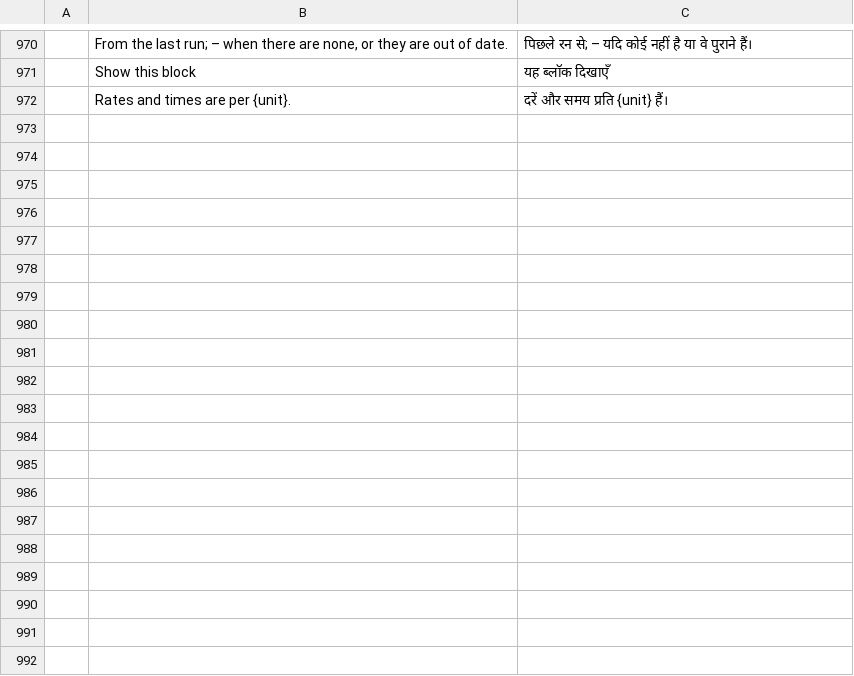
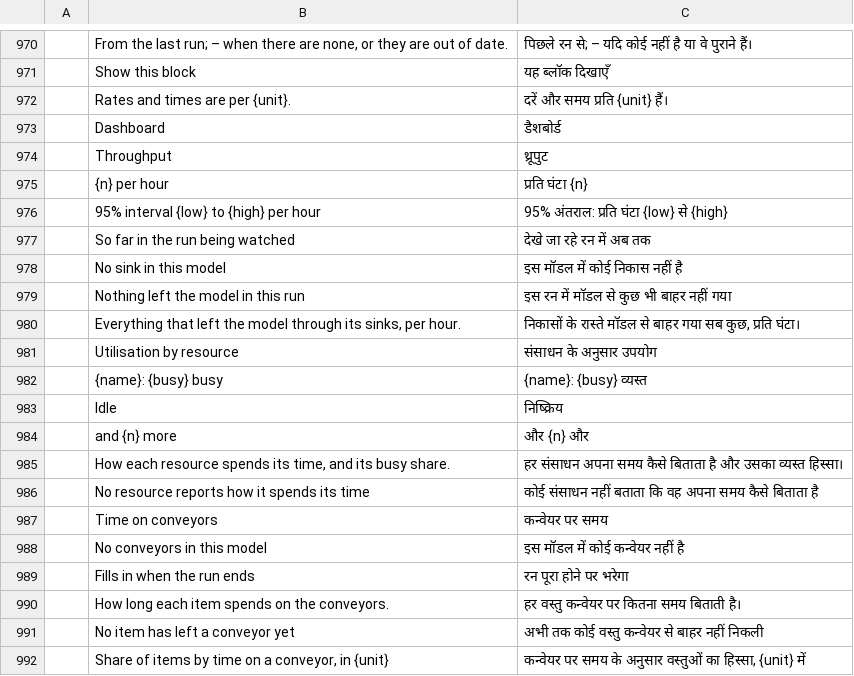
Before and after one commit to helenkwok/StochCraft, a TSV file: i18n/hi.tsv, drawn as a sheet; only a part is shown, gaps mark what is left out; the diff covers the shown part only; the diff names each change by its address in the sheet, - before the commit and + after, or states it on an @@ line.

```diff
--- a/i18n/hi.tsv
+++ b/i18n/hi.tsv
+row 973:  | Dashboard | डैशबोर्ड
+row 974:  | Throughput | थ्रूपुट
+row 975:  | {n} per hour | प्रति घंटा {n}
+row 976:  | 95% interval {low} to {high} per hour | 95% अंतराल: प्रति घंटा {low} से {high}
+row 977:  | So far in the run being watched | देखे जा रहे रन में अब तक
+row 978:  | No sink in this model | इस मॉडल में कोई निकास नहीं है
+row 979:  | Nothing left the model in this run | इस रन में मॉडल से कुछ भी बाहर नहीं गया
+row 980:  | Everything that left the model through its sinks, per hour. | निकासों के रास्ते मॉडल से बाहर गया सब कुछ, प्रति घंटा।
+row 981:  | Utilisation by resource | संसाधन के अनुसार उपयोग
+row 982:  | {name}: {busy} busy | {name}: {busy} व्यस्त
+row 983:  | Idle | निष्क्रिय
+row 984:  | and {n} more | और {n} और
+row 985:  | How each resource spends its time, and its busy share. | हर संसाधन अपना समय कैसे बिताता है और उसका व्यस्त हिस्सा।
+row 986:  | No resource reports how it spends its time | कोई संसाधन नहीं बताता कि वह अपना समय कैसे बिताता है
+row 987:  | Time on conveyors | कन्वेयर पर समय
+row 988:  | No conveyors in this model | इस मॉडल में कोई कन्वेयर नहीं है
+row 989:  | Fills in when the run ends | रन पूरा होने पर भरेगा
+row 990:  | How long each item spends on the conveyors. | हर वस्तु कन्वेयर पर कितना समय बिताती है।
+row 991:  | No item has left a conveyor yet | अभी तक कोई वस्तु कन्वेयर से बाहर नहीं निकली
+row 992:  | Share of items by time on a conveyor, in {unit} | कन्वेयर पर समय के अनुसार वस्तुओं का हिस्सा, {unit} में
```
Also changed, not shown: 10 added rows elsewhere in this file, i18n/bn.tsv, i18n/ka.tsv, 53 other files.
